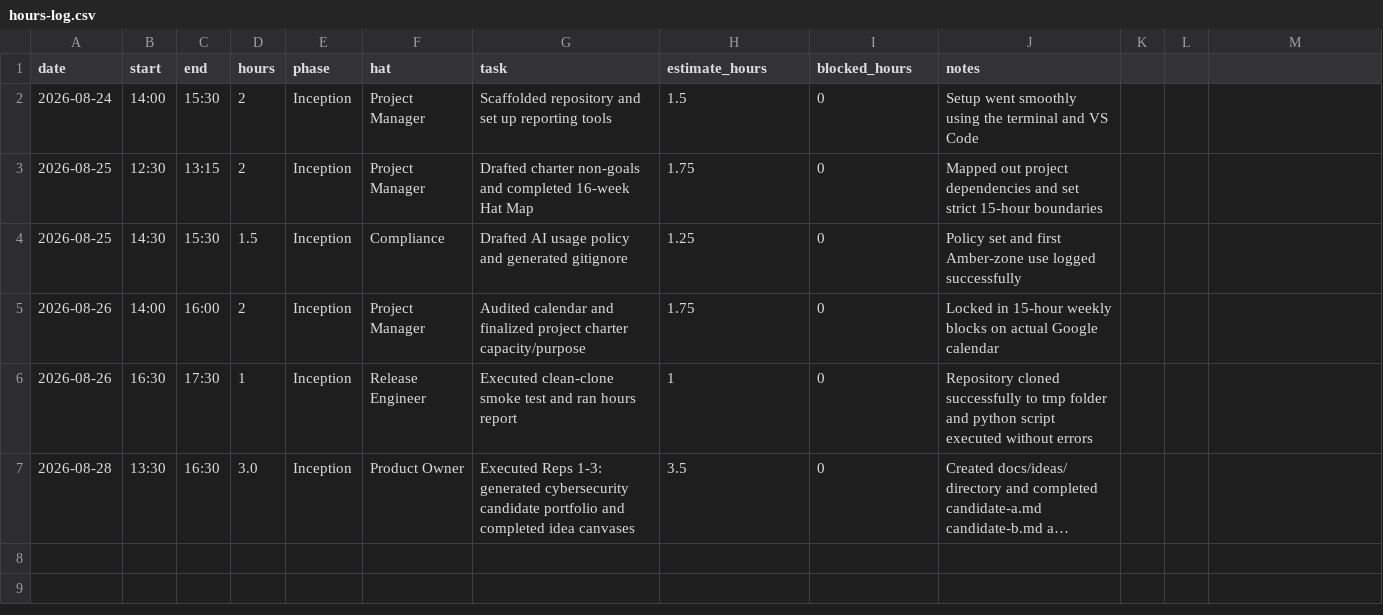
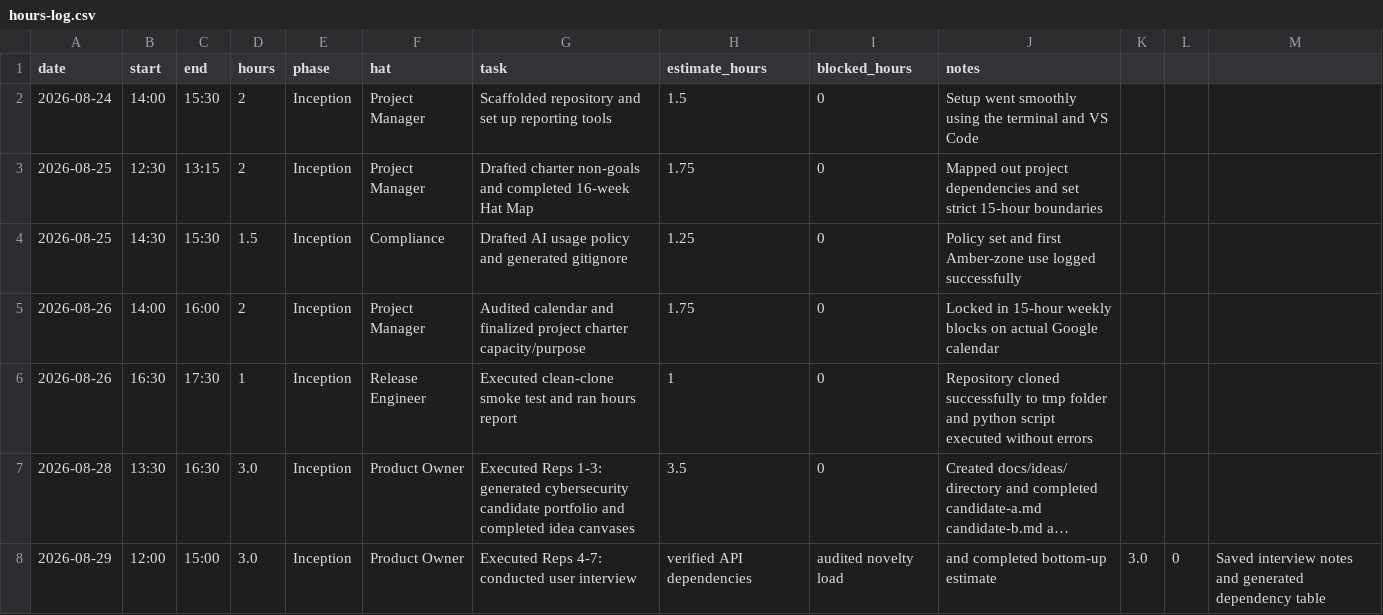
Before and after one commit to calebfuller1705/capstone, a CSV file: docs/hours-log.csv, drawn as a sheet; long unchanged cells end in …; the diff names each change by its address in the sheet, - before the commit and + after, or states it on an @@ line.

Commit message:
docs: complete milestone 2 block 2 screen and block 3 size reps

```diff
--- a/docs/hours-log.csv
+++ b/docs/hours-log.csv
+row 8: 2026-08-29 | 12:00 | 15:00 | 3.0 | Inception | Product Owner | Executed Reps 4-7: conducted user interview | verified API dependencies | audited novelty load | and completed bottom-up estimate | 3.0 | 0 | Saved interview notes and generated dependency table
```
Also changed, not shown: 3 other files.
